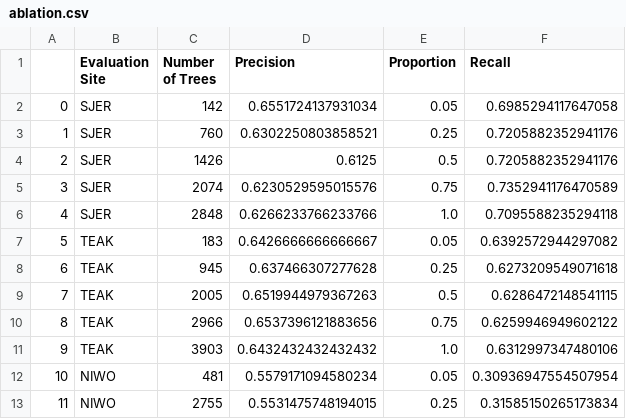
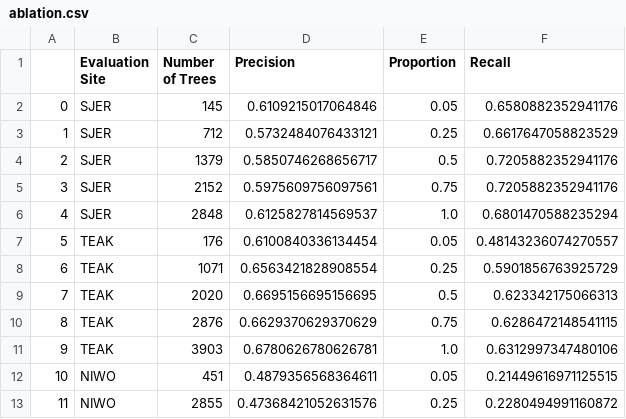
Before and after one commit to weecology/DeepLidar, a CSV file: analysis/ablation.csv, drawn as a sheet; only a part is shown; the diff covers the shown part only.

Commit message:
ablation complete

```diff
--- a/analysis/ablation.csv
+++ b/analysis/ablation.csv
@@ -1,13 +1,13 @@
 ,Evaluation Site,Number of Trees,Precision,Proportion,Recall
-0,SJER,142,0.6551724137931034,0.05,0.6985294117647058
-1,SJER,760,0.6302250803858521,0.25,0.7205882352941176
-2,SJER,1426,0.6125,0.5,0.7205882352941176
-3,SJER,2074,0.6230529595015576,0.75,0.7352941176470589
-4,SJER,2848,0.6266233766233766,1.0,0.7095588235294118
-5,TEAK,183,0.6426666666666667,0.05,0.6392572944297082
-6,TEAK,945,0.637466307277628,0.25,0.6273209549071618
-7,TEAK,2005,0.6519944979367263,0.5,0.6286472148541115
-8,TEAK,2966,0.6537396121883656,0.75,0.6259946949602122
-9,TEAK,3903,0.6432432432432432,1.0,0.6312997347480106
-10,NIWO,481,0.5579171094580234,0.05,0.30936947554507954
-11,NIWO,2755,0.5531475748194015,0.25,0.31585150265173834
+0,SJER,145,0.6109215017064846,0.05,0.6580882352941176
+1,SJER,712,0.5732484076433121,0.25,0.6617647058823529
+2,SJER,1379,0.5850746268656717,0.5,0.7205882352941176
+3,SJER,2152,0.5975609756097561,0.75,0.7205882352941176
+4,SJER,2848,0.6125827814569537,1.0,0.6801470588235294
+5,TEAK,176,0.6100840336134454,0.05,0.48143236074270557
+6,TEAK,1071,0.6563421828908554,0.25,0.5901856763925729
+7,TEAK,2020,0.6695156695156695,0.5,0.623342175066313
+8,TEAK,2876,0.6629370629370629,0.75,0.6286472148541115
+9,TEAK,3903,0.6780626780626781,1.0,0.6312997347480106
+10,NIWO,451,0.4879356568364611,0.05,0.21449616971125515
+11,NIWO,2855,0.47368421052631576,0.25,0.2280494991160872
```
Also changed, not shown: 22 edited cells elsewhere in this file.
